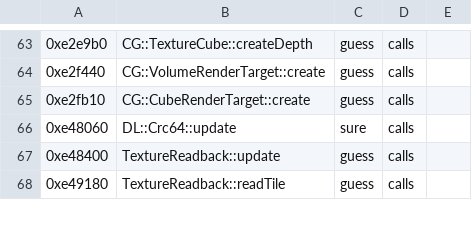
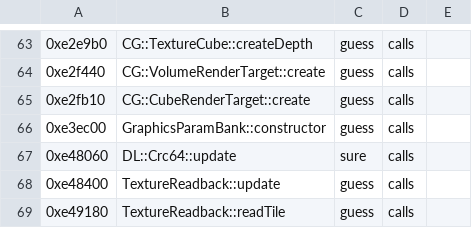
Before and after one commit to bloodborne-native/bloodborne-recomp, a TSV file: annotations/functions.tsv, drawn as a sheet; only a part is shown, gaps mark what is left out; the diff names each change by its address in the sheet, - before the commit and + after, or states it on an @@ line.

```diff
--- a/annotations/functions.tsv
+++ b/annotations/functions.tsv
+row 66: 0xe3ec00 | GraphicsParamBank::constructor | guess | calls
```
Also changed, not shown: annotations/classes.tsv, 4 other files.
